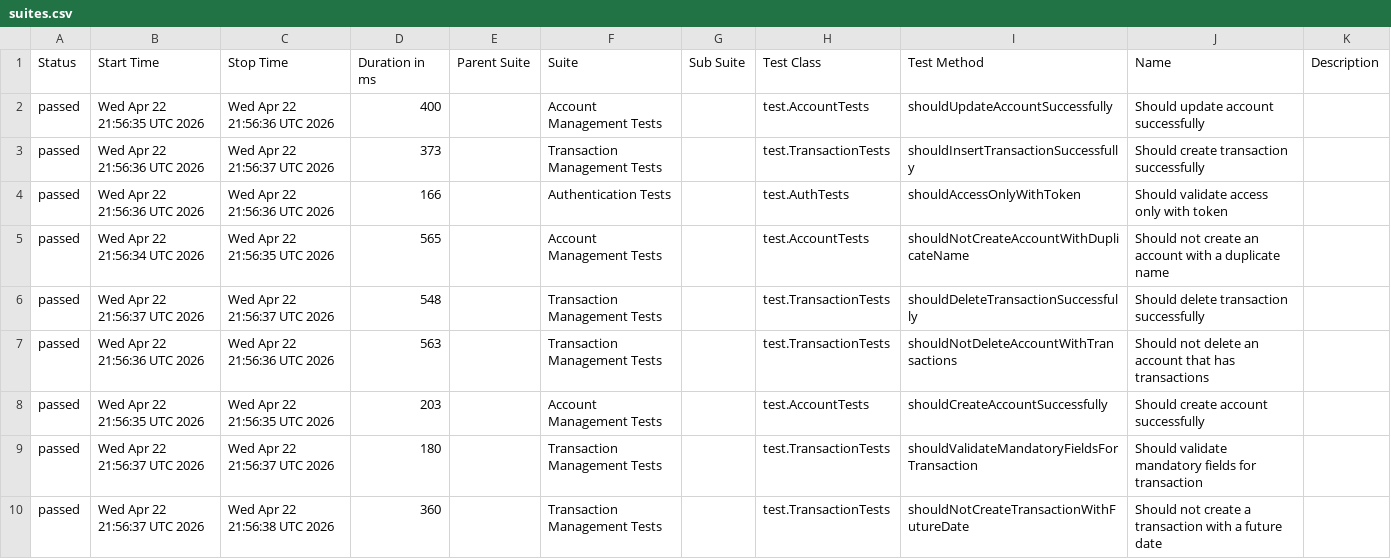
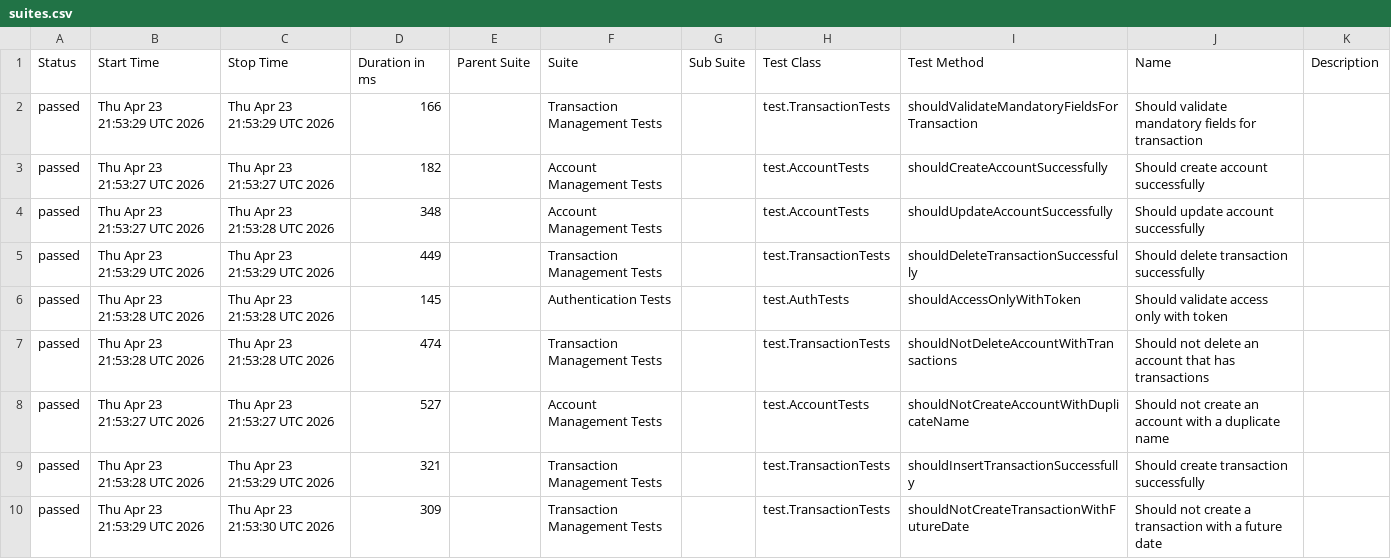
Before and after one commit to JosinaldoGJunior/java-automation-api, a CSV file: data/suites.csv, drawn as a sheet.

```diff
--- a/data/suites.csv
+++ b/data/suites.csv
@@ -1,10 +1,10 @@
 "Status","Start Time","Stop Time","Duration in ms","Parent Suite","Suite","Sub Suite","Test Class","Test Method","Name","Description"
-"passed","Wed Apr 22 21:56:35 UTC 2026","Wed Apr 22 21:56:36 UTC 2026","400","","Account Management Tests","","test.AccountTests","shouldUpdateAccountSuccessfully","Should update account successfully",""
-"passed","Wed Apr 22 21:56:36 UTC 2026","Wed Apr 22 21:56:37 UTC 2026","373","","Transaction Management Tests","","test.TransactionTests","shouldInsertTransactionSuccessfully","Should create transaction successfully",""
-"passed","Wed Apr 22 21:56:36 UTC 2026","Wed Apr 22 21:56:36 UTC 2026","166","","Authentication Tests","","test.AuthTests","shouldAccessOnlyWithToken","Should validate access only with token",""
-"passed","Wed Apr 22 21:56:34 UTC 2026","Wed Apr 22 21:56:35 UTC 2026","565","","Account Management Tests","","test.AccountTests","shouldNotCreateAccountWithDuplicateName","Should not create an account with a duplicate name",""
-"passed","Wed Apr 22 21:56:37 UTC 2026","Wed Apr 22 21:56:37 UTC 2026","548","","Transaction Management Tests","","test.TransactionTests","shouldDeleteTransactionSuccessfully","Should delete transaction successfully",""
-"passed","Wed Apr 22 21:56:36 UTC 2026","Wed Apr 22 21:56:36 UTC 2026","563","","Transaction Management Tests","","test.TransactionTests","shouldNotDeleteAccountWithTransactions","Should not delete an account that has transactions",""
-"passed","Wed Apr 22 21:56:35 UTC 2026","Wed Apr 22 21:56:35 UTC 2026","203","","Account Management Tests","","test.AccountTests","shouldCreateAccountSuccessfully","Should create account successfully",""
-"passed","Wed Apr 22 21:56:37 UTC 2026","Wed Apr 22 21:56:37 UTC 2026","180","","Transaction Management Tests","","test.TransactionTests","shouldValidateMandatoryFieldsForTransaction","Should validate mandatory fields for transaction",""
-"passed","Wed Apr 22 21:56:37 UTC 2026","Wed Apr 22 21:56:38 UTC 2026","360","","Transaction Management Tests","","test.TransactionTests","shouldNotCreateTransactionWithFutureDate","Should not create a transaction with a future date",""
+"passed","Thu Apr 23 21:53:29 UTC 2026","Thu Apr 23 21:53:29 UTC 2026","166","","Transaction Management Tests","","test.TransactionTests","shouldValidateMandatoryFieldsForTransaction","Should validate mandatory fields for transaction",""
+"passed","Thu Apr 23 21:53:27 UTC 2026","Thu Apr 23 21:53:27 UTC 2026","182","","Account Management Tests","","test.AccountTests","shouldCreateAccountSuccessfully","Should create account successfully",""
+"passed","Thu Apr 23 21:53:27 UTC 2026","Thu Apr 23 21:53:28 UTC 2026","348","","Account Management Tests","","test.AccountTests","shouldUpdateAccountSuccessfully","Should update account successfully",""
+"passed","Thu Apr 23 21:53:29 UTC 2026","Thu Apr 23 21:53:29 UTC 2026","449","","Transaction Management Tests","","test.TransactionTests","shouldDeleteTransactionSuccessfully","Should delete transaction successfully",""
+"passed","Thu Apr 23 21:53:28 UTC 2026","Thu Apr 23 21:53:28 UTC 2026","145","","Authentication Tests","","test.AuthTests","shouldAccessOnlyWithToken","Should validate access only with token",""
+"passed","Thu Apr 23 21:53:28 UTC 2026","Thu Apr 23 21:53:28 UTC 2026","474","","Transaction Management Tests","","test.TransactionTests","shouldNotDeleteAccountWithTransactions","Should not delete an account that has transactions",""
+"passed","Thu Apr 23 21:53:27 UTC 2026","Thu Apr 23 21:53:27 UTC 2026","527","","Account Management Tests","","test.AccountTests","shouldNotCreateAccountWithDuplicateName","Should not create an account with a duplicate name",""
+"passed","Thu Apr 23 21:53:28 UTC 2026","Thu Apr 23 21:53:29 UTC 2026","321","","Transaction Management Tests","","test.TransactionTests","shouldInsertTransactionSuccessfully","Should create transaction successfully",""
+"passed","Thu Apr 23 21:53:29 UTC 2026","Thu Apr 23 21:53:30 UTC 2026","309","","Transaction Management Tests","","test.TransactionTests","shouldNotCreateTransactionWithFutureDate","Should not create a transaction with a future date",""
```
Also changed, not shown: 31 other files.
